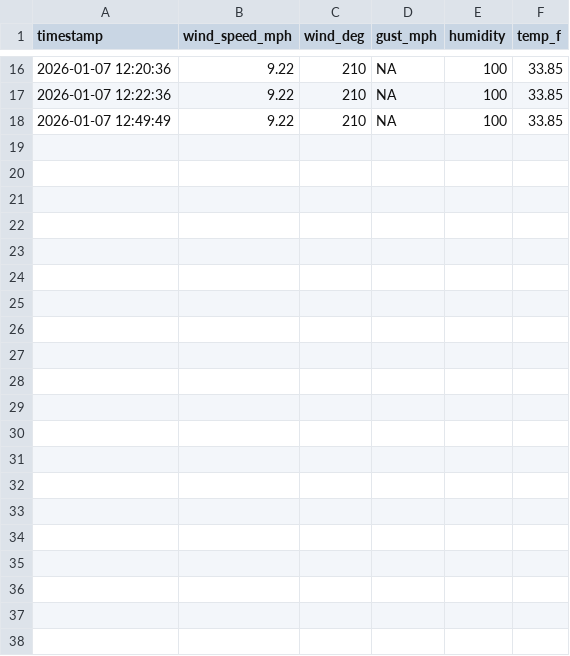
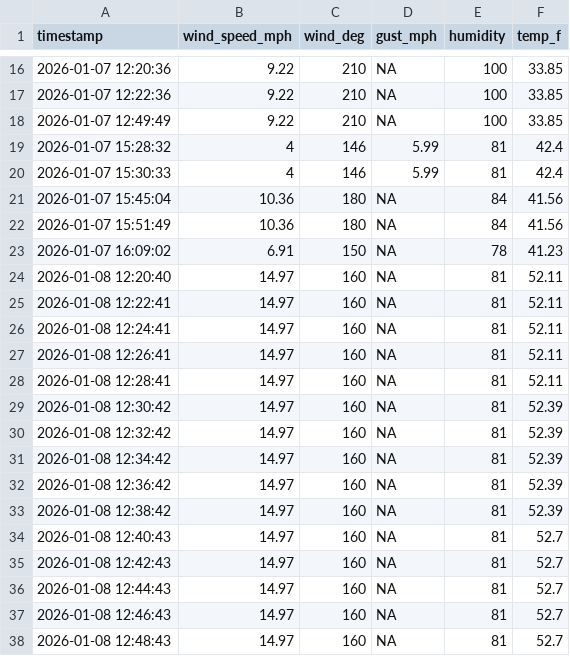
Before and after one commit to tanay-pant/Drone-Vertical-Wind-Profiling, a CSV file: ground_truth_wind.csv, drawn as a sheet; only a part is shown, gaps mark what is left out; the diff names each change by its address in the sheet, - before the commit and + after, or states it on an @@ line.

```diff
--- a/ground_truth_wind.csv
+++ b/ground_truth_wind.csv
+row 19: 2026-01-07 15:28:32 | 4 | 146 | 5.99 | 81 | 42.4
+row 20: 2026-01-07 15:30:33 | 4 | 146 | 5.99 | 81 | 42.4
+row 21: 2026-01-07 15:45:04 | 10.36 | 180 | NA | 84 | 41.56
+row 22: 2026-01-07 15:51:49 | 10.36 | 180 | NA | 84 | 41.56
+row 23: 2026-01-07 16:09:02 | 6.91 | 150 | NA | 78 | 41.23
+row 24: 2026-01-08 12:20:40 | 14.97 | 160 | NA | 81 | 52.11
+row 25: 2026-01-08 12:22:41 | 14.97 | 160 | NA | 81 | 52.11
+row 26: 2026-01-08 12:24:41 | 14.97 | 160 | NA | 81 | 52.11
+row 27: 2026-01-08 12:26:41 | 14.97 | 160 | NA | 81 | 52.11
+row 28: 2026-01-08 12:28:41 | 14.97 | 160 | NA | 81 | 52.11
+row 29: 2026-01-08 12:30:42 | 14.97 | 160 | NA | 81 | 52.39
+row 30: 2026-01-08 12:32:42 | 14.97 | 160 | NA | 81 | 52.39
+row 31: 2026-01-08 12:34:42 | 14.97 | 160 | NA | 81 | 52.39
+row 32: 2026-01-08 12:36:42 | 14.97 | 160 | NA | 81 | 52.39
+row 33: 2026-01-08 12:38:42 | 14.97 | 160 | NA | 81 | 52.39
+row 34: 2026-01-08 12:40:43 | 14.97 | 160 | NA | 81 | 52.7
+row 35: 2026-01-08 12:42:43 | 14.97 | 160 | NA | 81 | 52.7
+row 36: 2026-01-08 12:44:43 | 14.97 | 160 | NA | 81 | 52.7
+row 37: 2026-01-08 12:46:43 | 14.97 | 160 | NA | 81 | 52.7
+row 38: 2026-01-08 12:48:43 | 14.97 | 160 | NA | 81 | 52.7
```
Also changed, not shown: 10 other files.
